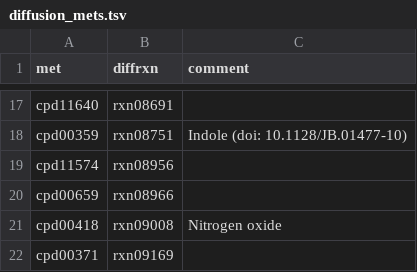
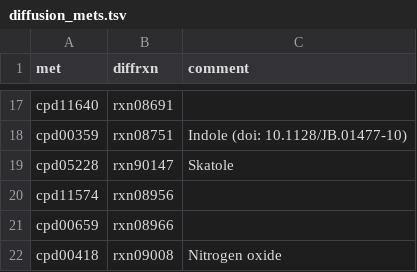
Before and after one commit to jotech/gapseq, a TSV file: dat/diffusion_mets.tsv, drawn as a sheet; only a part is shown, gaps mark what is left out; the shorter side is filled out with more unchanged rows; the diff names each change by its address in the sheet, - before the commit and + after, or states it on an @@ line.

```diff
--- a/dat/diffusion_mets.tsv
+++ b/dat/diffusion_mets.tsv
+row 19: cpd05228 | rxn90147 | Skatole
```
Also changed, not shown: dat/corrections_seed_reactionDB.tsv, dat/nutrients.tsv, 2 other files.
